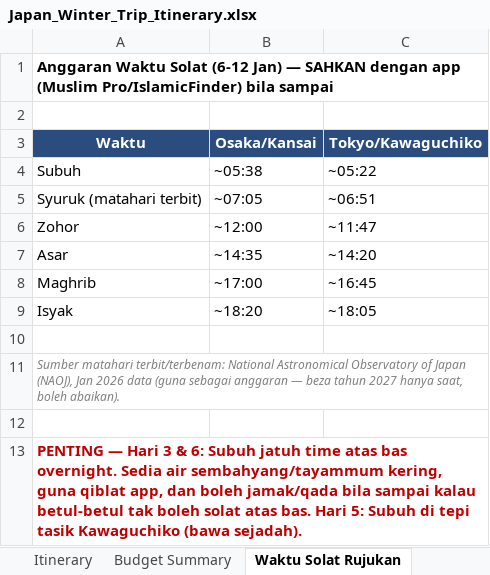
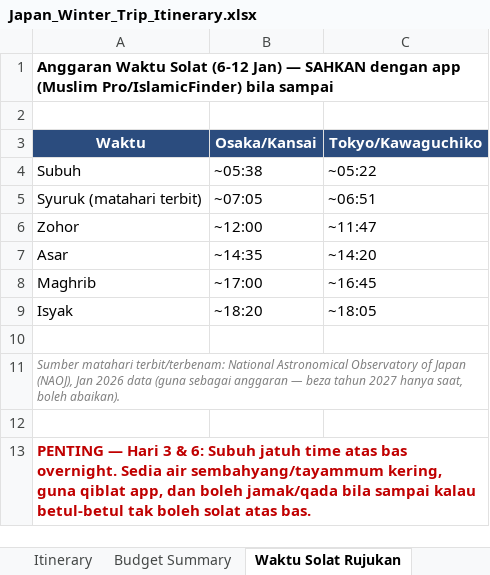
Before and after one commit to Irfnaimann02/japan-winter-trip-2027, an Excel workbook: Japan_Winter_Trip_Itinerary.xlsx, sheet Waktu Solat Rujukan, drawn as a sheet; values as stored, in another font and other column widths than the file's, no borders; the diff names each change by its address in the sheet, - before the commit and + after, or states it on an @@ line.

```diff
--- a/Japan_Winter_Trip_Itinerary.xlsx (sheet Waktu Solat Rujukan)
+++ b/Japan_Winter_Trip_Itinerary.xlsx (sheet Waktu Solat Rujukan)
-A13 (Waktu): …atas bas. Hari 5: Subuh di tepi tasik Kawaguchiko (bawa sejadah).
+A13 (Waktu): …atas bas.
```
Also changed, not shown: sheet Itinerary, sheet Budget Summary, 3 other files.
